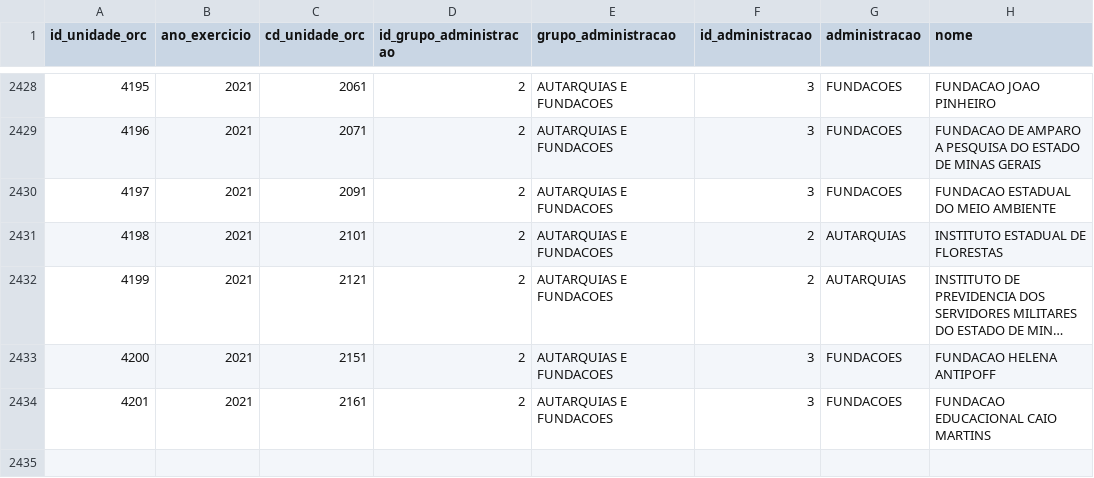
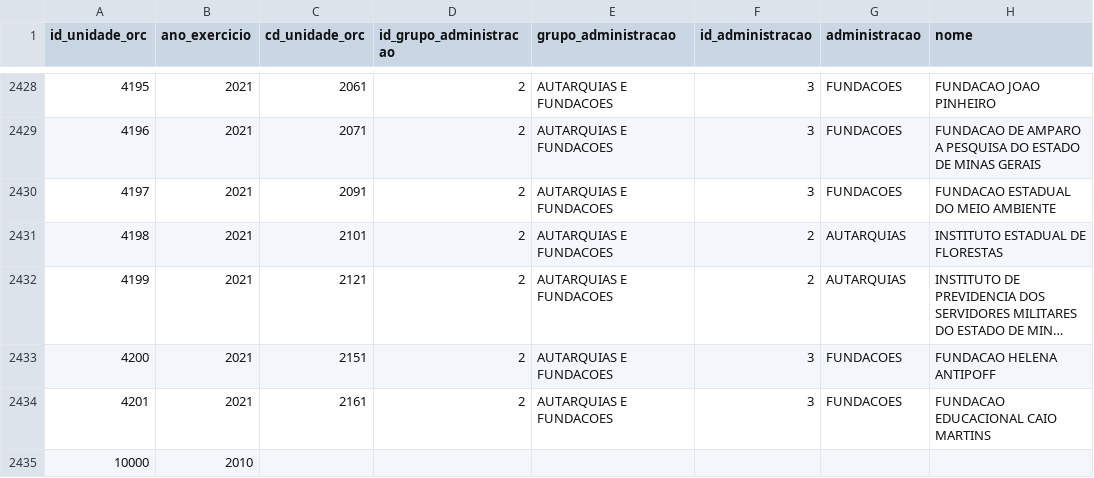
Before and after one commit to dados-mg/etl-make, a CSV file: data/raw/dm_unidade_orc.csv, drawn as a sheet; only a part is shown, gaps mark what is left out; long unchanged cells end in …; the diff names each change by its address in the sheet, - before the commit and + after, or states it on an @@ line.

```diff
--- a/data/raw/dm_unidade_orc.csv
+++ b/data/raw/dm_unidade_orc.csv
+row 2435: 10000 | 2010
```
Also changed, not shown: 8 other files.
